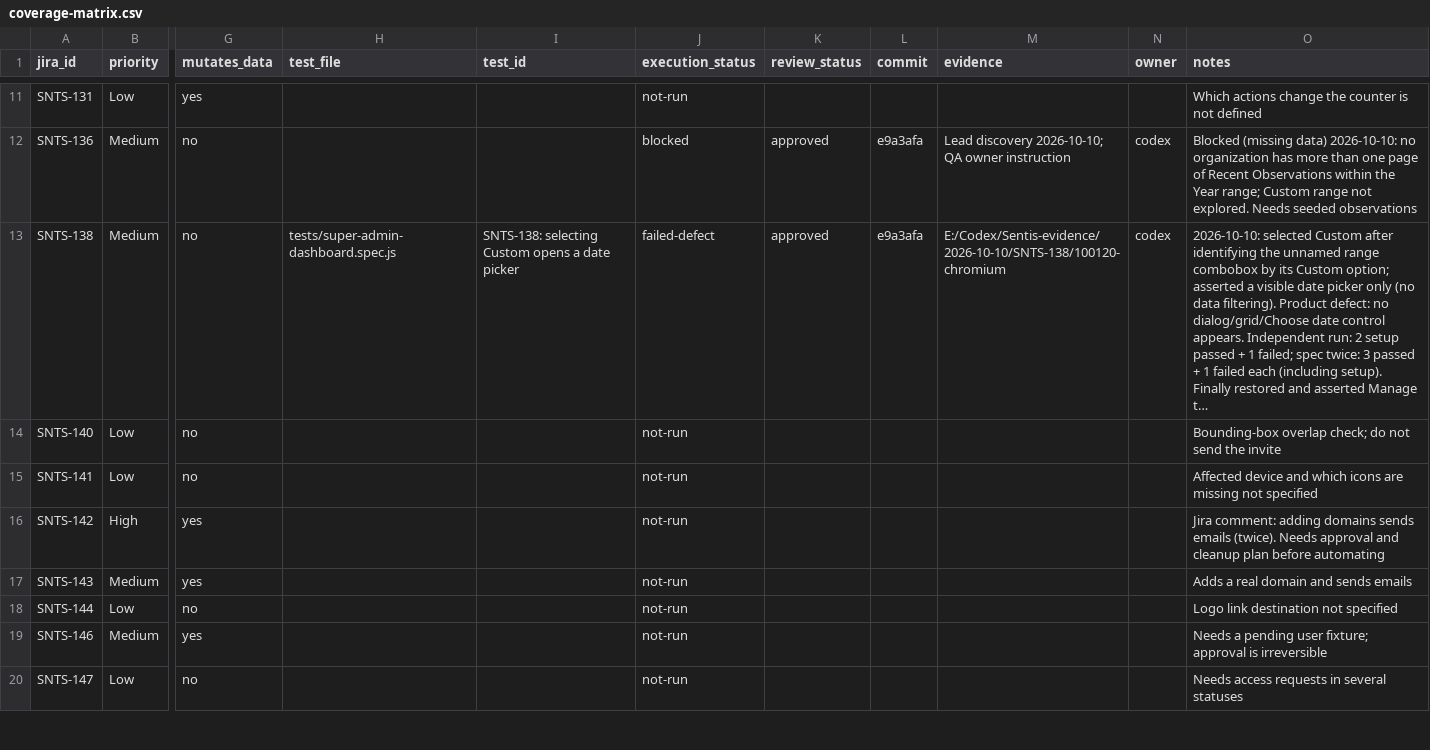
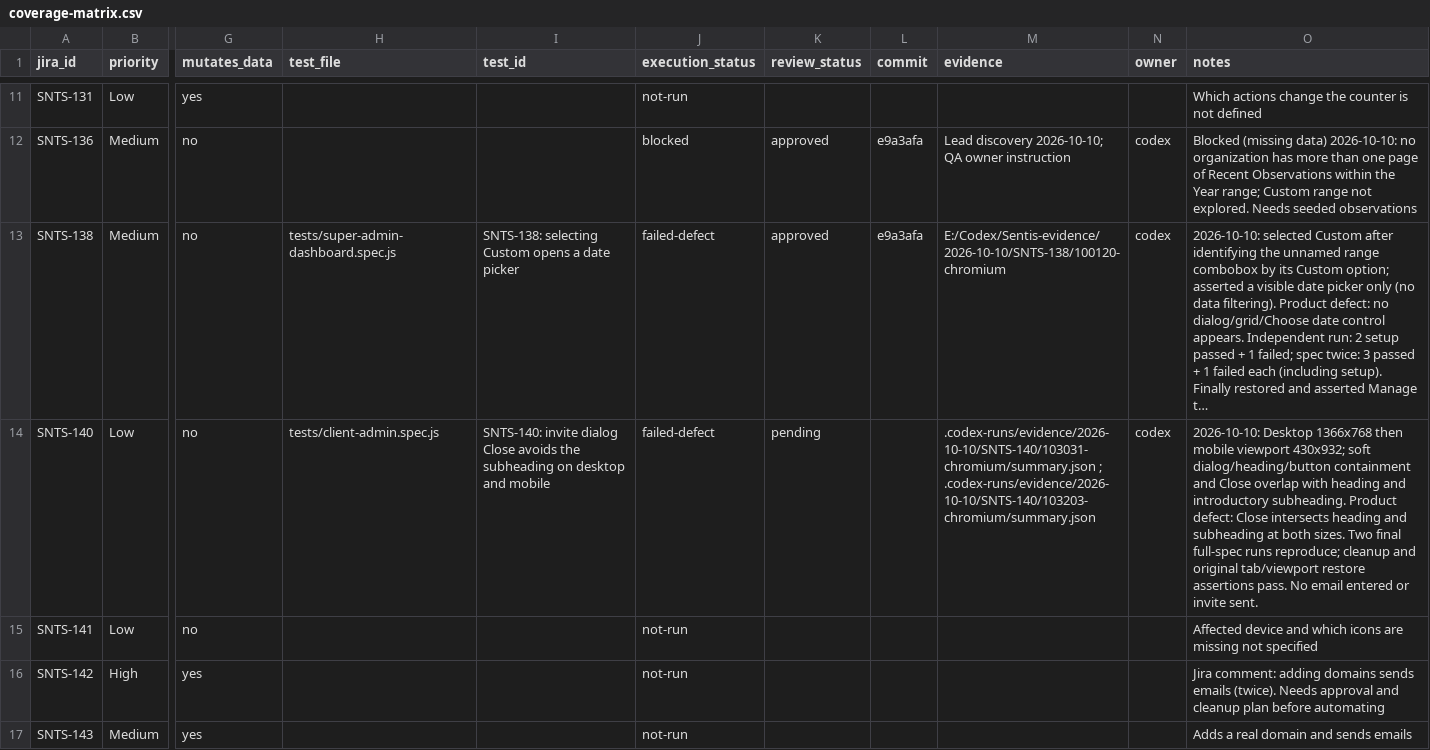
Before and after one commit to filippestrikov/sentis, a CSV file: docs/automation/coverage-matrix.csv, drawn as a sheet; only a part is shown, gaps mark what is left out; the shorter side is filled out with more unchanged rows; long unchanged cells end in …; the diff covers the shown part only; the diff names each change by its address in the sheet, - before the commit and + after, or states it on an @@ line.

Commit message:
Batch 2 C: dialog layout helper; SNTS-205, SNTS-167, SNTS-140

```diff
--- a/docs/automation/coverage-matrix.csv
+++ b/docs/automation/coverage-matrix.csv
-H14 (test_file): (empty)
+H14 (test_file): tests/client-admin.spec.js
-I14 (test_id): (empty)
+I14 (test_id): SNTS-140: invite dialog Close avoids the subheading on desktop and mobile
-J14 (execution_status): not-run
+J14 (execution_status): failed-defect
-K14 (review_status): (empty)
+K14 (review_status): pending
-M14 (evidence): (empty)
+M14 (evidence): .codex-runs/evidence/2026-10-10/SNTS-140/103031-chromium/summary.json ; .codex-runs/evidence/2026-10-10/SNTS-140/103203-chromium/summary.json
-N14 (owner): (empty)
+N14 (owner): codex
-O14 (notes): Bounding-box overlap check; do not send the invite
+O14 (notes): 2026-10-10: Desktop 1366x768 then mobile viewport 430x932; soft dialog/heading/button containment and Close overlap with heading and introductory subheading. Product defect: Close intersects heading and subheading at both sizes. Two final full-spec runs reproduce; cleanup and original tab/viewport restore assertions pass. No email entered or invite sent.
```
Also changed, not shown: 8 edited cells elsewhere in this file, 4 other files.
